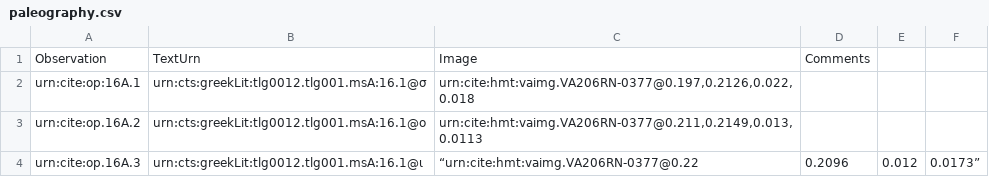
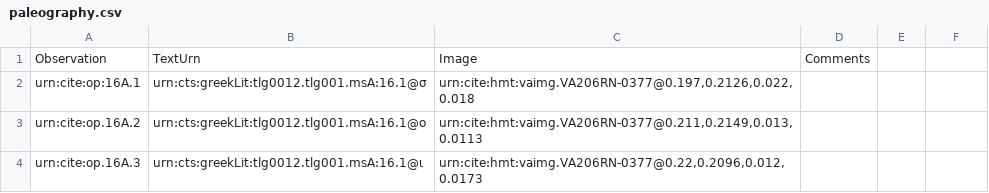
Before and after one commit to hmteditors/furman, a CSV file: TeamA/collections/paleography.csv, drawn as a sheet.

Commit message:
Update paleography.csv

```diff
--- a/TeamA/collections/paleography.csv
+++ b/TeamA/collections/paleography.csv
@@ -3,2 +3,2 @@ urn:cite:op:16A.1,urn:cts:greekLit:tlg0012.tlg001.msA:16.1@σ,"urn:cite:hmt:vaim
 urn:cite:op.16A.2,urn:cts:greekLit:tlg0012.tlg001.msA:16.1@ο,"urn:cite:hmt:vaimg.VA206RN-0377@0.211,0.2149,0.013,0.0113",
-urn:cite:op.16A.3,urn:cts:greekLit:tlg0012.tlg001.msA:16.1@ι, “urn:cite:hmt:vaimg.VA206RN-0377@0.22,0.2096,0.012,0.0173”,
+urn:cite:op.16A.3,urn:cts:greekLit:tlg0012.tlg001.msA:16.1@ι,"urn:cite:hmt:vaimg.VA206RN-0377@0.22,0.2096,0.012,0.0173",
```
